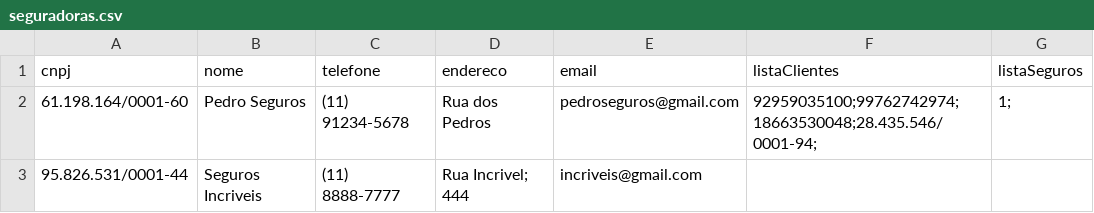
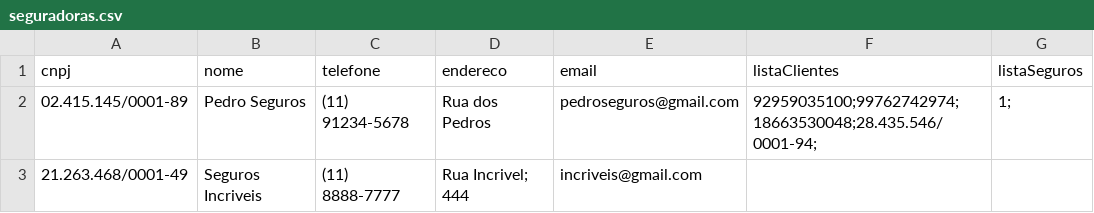
Before and after one commit to phdaccache/MC322, a CSV file: Lab06/src/arquivos/arquivosCSV/seguradoras.csv, drawn as a sheet.

Commit message:
mudando cnpj seguradora

```diff
--- a/Lab06/src/arquivos/arquivosCSV/seguradoras.csv
+++ b/Lab06/src/arquivos/arquivosCSV/seguradoras.csv
@@ -1,3 +1,3 @@
 cnpj,nome,telefone,endereco,email,listaClientes,listaSeguros
-61.198.164/0001-60,Pedro Seguros,(11) 91234-5678,Rua dos Pedros,pedroseguros@gmail.com,92959035100;99762742974;18663530048;28.435.546/0001-94;,1;
-95.826.531/0001-44,Seguros Incriveis,(11) 8888-7777,Rua Incrivel; 444,incriveis@gmail.com, ,
+02.415.145/0001-89,Pedro Seguros,(11) 91234-5678,Rua dos Pedros,pedroseguros@gmail.com,92959035100;99762742974;18663530048;28.435.546/0001-94;,1;
+21.263.468/0001-49,Seguros Incriveis,(11) 8888-7777,Rua Incrivel; 444,incriveis@gmail.com, ,
```
